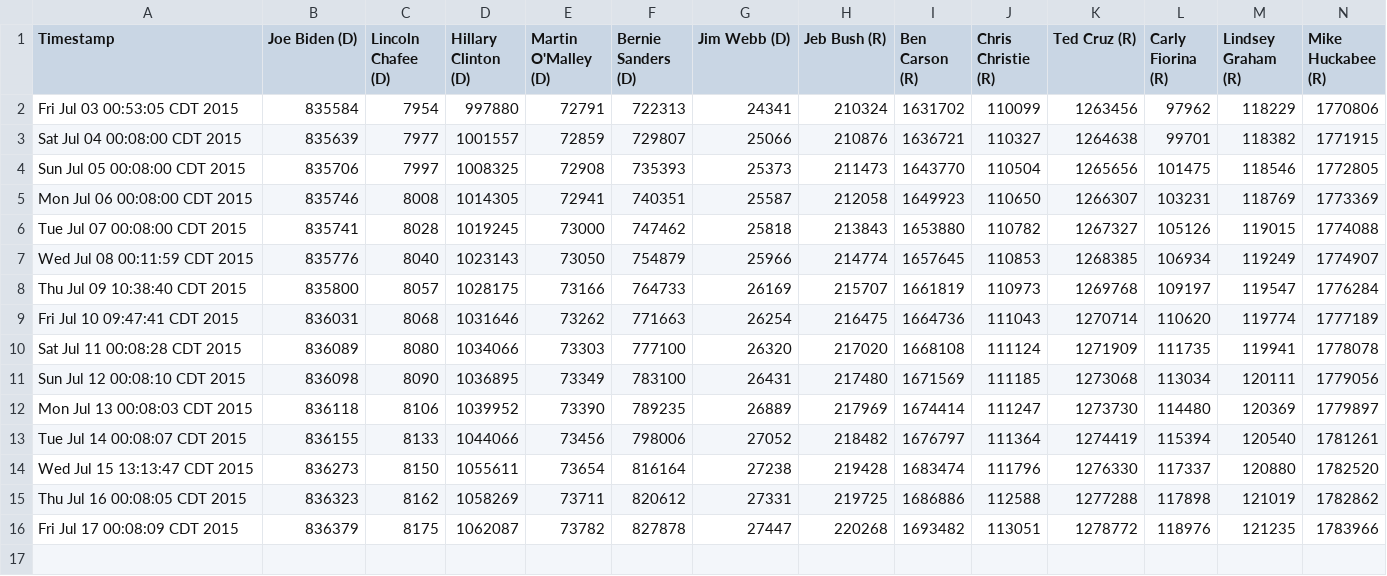
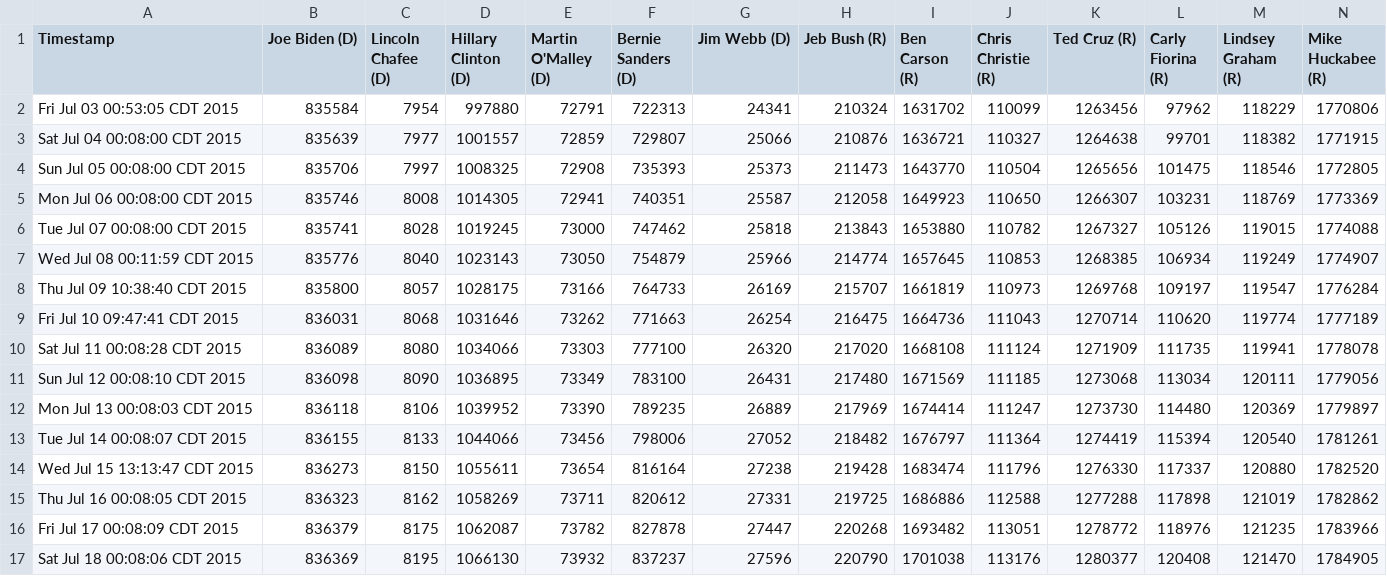
Before and after one commit to eaott/election, a CSV file: like_data.csv, drawn as a sheet; only a part is shown; rows hold the shown columns only; the diff names each change by its address in the sheet, - before the commit and + after, or states it on an @@ line.

Commit message:
nightly update

```diff
--- a/like_data.csv
+++ b/like_data.csv
+row 17: Sat Jul 18 00:08:06 CDT 2015 | 836369 | 8195 | 1066130 | 73932 | 837237 | 27596 | 220790 | 1701038 | 113176 | 1280377 | 120408 | 121470 | 1784905
```
